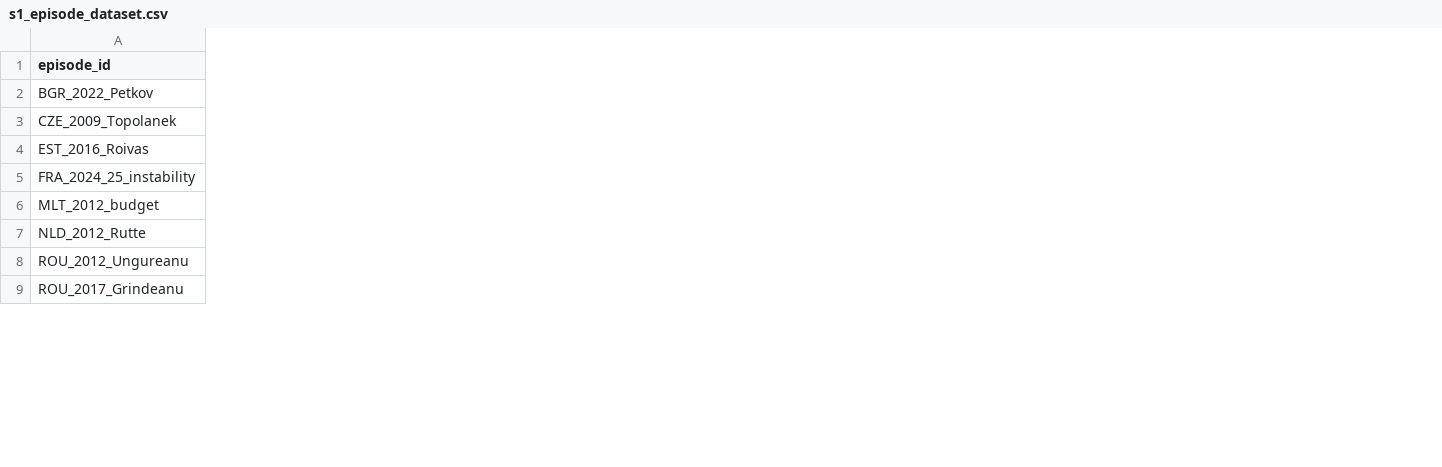
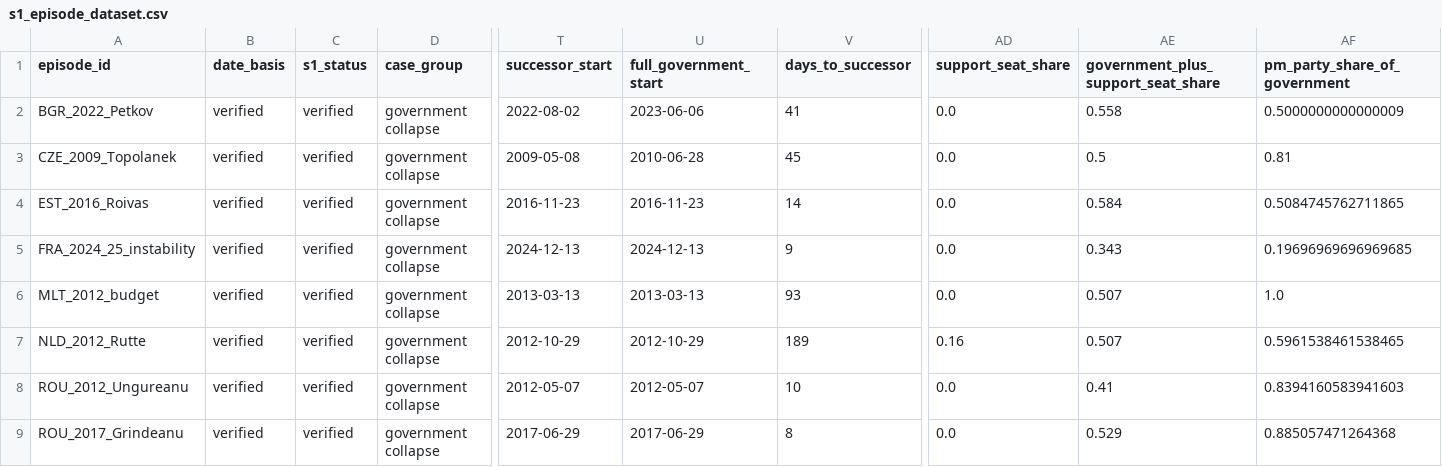
Before and after one commit to Ludusm11/democracy_stress_test, a CSV file: data/processed/s1_episode_dataset.csv, drawn as a sheet; only a part is shown, gaps mark what is left out; the diff covers the shown part only; the diff names each change by its address in the sheet, - before the commit and + after, or states it on an @@ line.

```diff
--- a/data/processed/s1_episode_dataset.csv
+++ b/data/processed/s1_episode_dataset.csv
+column B (date_basis), rows 2-9: all verified
+column C (s1_status), rows 2-9: all verified
+column D (case_group), rows 2-9: all government collapse
+column T (successor_start), rows 2-9: 2022-08-02 | 2009-05-08 | 2016-11-23 | 2024-12-13 | 2013-03-13 | 2012-10-29 | 2012-05-07 | 2017-06-29
+column U (full_government_start), rows 2-9: 2023-06-06 | 2010-06-28 | 2016-11-23 | 2024-12-13 | 2013-03-13 | 2012-10-29 | 2012-05-07 | 2017-06-29
+column V (days_to_successor), rows 2-9: 41 | 45 | 14 | 9 | 93 | 189 | 10 | 8
+column AD (support_seat_share), rows 2-9: 0.0 | 0.0 | 0.0 | 0.0 | 0.0 | 0.16 | 0.0 | 0.0
+column AE, rows 1-9: government_plus_support_seat_share | 0.558 | 0.5 | 0.584 | 0.343 | 0.507 | 0.507 | 0.41 | 0.529
+column AF (pm_party_share_of_government), rows 2-9: 0.5000000000000009 | 0.81 | 0.5084745762711865 | 0.19696969696969685 | 1.0 | 0.5961538461538465 | 0.8394160583941603 | 0.885057471264368
```
Also changed, not shown: 15 added columns elsewhere in this file, data/processed/s1_variable_dictionary.csv, 9 other files.
